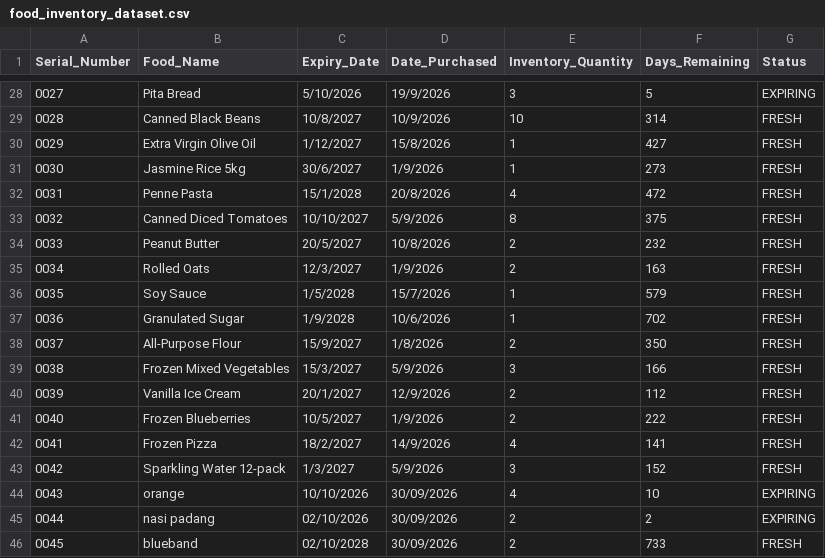
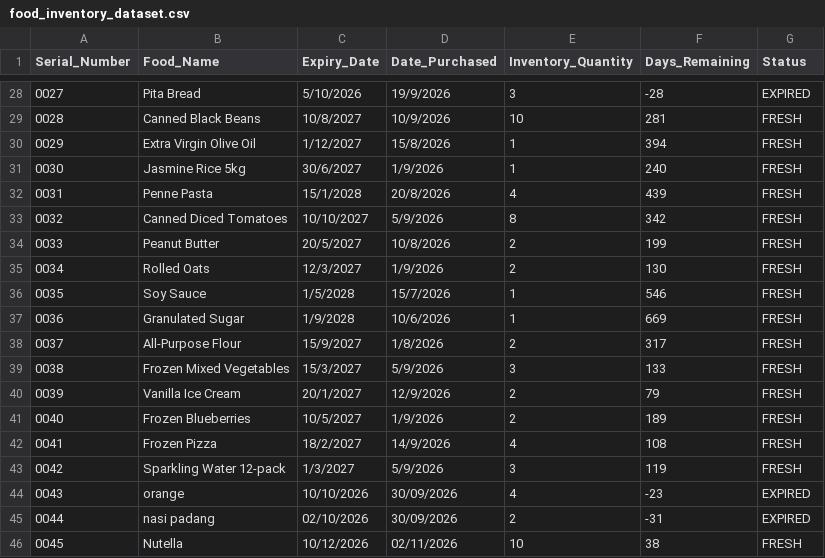
Before and after one commit to Cookie-Mafia-boss/LAB-P1-G6, a CSV file: food_inventory_dataset.csv, drawn as a sheet; only a part is shown, gaps mark what is left out; the diff covers the shown part only.

```diff
--- a/food_inventory_dataset.csv
+++ b/food_inventory_dataset.csv
@@ -28,19 +28,19 @@
-0027,Pita Bread,5/10/2026,19/9/2026,3,5,EXPIRING
-0028,Canned Black Beans,10/8/2027,10/9/2026,10,314,FRESH
-0029,Extra Virgin Olive Oil,1/12/2027,15/8/2026,1,427,FRESH
-0030,Jasmine Rice 5kg,30/6/2027,1/9/2026,1,273,FRESH
-0031,Penne Pasta,15/1/2028,20/8/2026,4,472,FRESH
-0032,Canned Diced Tomatoes,10/10/2027,5/9/2026,8,375,FRESH
-0033,Peanut Butter,20/5/2027,10/8/2026,2,232,FRESH
-0034,Rolled Oats,12/3/2027,1/9/2026,2,163,FRESH
-0035,Soy Sauce,1/5/2028,15/7/2026,1,579,FRESH
-0036,Granulated Sugar,1/9/2028,10/6/2026,1,702,FRESH
-0037,All-Purpose Flour,15/9/2027,1/8/2026,2,350,FRESH
-0038,Frozen Mixed Vegetables,15/3/2027,5/9/2026,3,166,FRESH
-0039,Vanilla Ice Cream,20/1/2027,12/9/2026,2,112,FRESH
-0040,Frozen Blueberries,10/5/2027,1/9/2026,2,222,FRESH
-0041,Frozen Pizza,18/2/2027,14/9/2026,4,141,FRESH
-0042,Sparkling Water 12-pack,1/3/2027,5/9/2026,3,152,FRESH
-0043,orange,10/10/2026,30/09/2026,4,10,EXPIRING
-0044,nasi padang,02/10/2026,30/09/2026,2,2,EXPIRING
-0045,blueband,02/10/2028,30/09/2026,2,733,FRESH
+0027,Pita Bread,5/10/2026,19/9/2026,3,-28,EXPIRED
+0028,Canned Black Beans,10/8/2027,10/9/2026,10,281,FRESH
+0029,Extra Virgin Olive Oil,1/12/2027,15/8/2026,1,394,FRESH
+0030,Jasmine Rice 5kg,30/6/2027,1/9/2026,1,240,FRESH
+0031,Penne Pasta,15/1/2028,20/8/2026,4,439,FRESH
+0032,Canned Diced Tomatoes,10/10/2027,5/9/2026,8,342,FRESH
+0033,Peanut Butter,20/5/2027,10/8/2026,2,199,FRESH
+0034,Rolled Oats,12/3/2027,1/9/2026,2,130,FRESH
+0035,Soy Sauce,1/5/2028,15/7/2026,1,546,FRESH
+0036,Granulated Sugar,1/9/2028,10/6/2026,1,669,FRESH
+0037,All-Purpose Flour,15/9/2027,1/8/2026,2,317,FRESH
+0038,Frozen Mixed Vegetables,15/3/2027,5/9/2026,3,133,FRESH
+0039,Vanilla Ice Cream,20/1/2027,12/9/2026,2,79,FRESH
+0040,Frozen Blueberries,10/5/2027,1/9/2026,2,189,FRESH
+0041,Frozen Pizza,18/2/2027,14/9/2026,4,108,FRESH
+0042,Sparkling Water 12-pack,1/3/2027,5/9/2026,3,119,FRESH
+0043,orange,10/10/2026,30/09/2026,4,-23,EXPIRED
+0044,nasi padang,02/10/2026,30/09/2026,2,-31,EXPIRED
+0045,Nutella,10/12/2026,02/11/2026,10,38,FRESH
```
Also changed, not shown: 36 edited cells elsewhere in this file, 16 other files.
